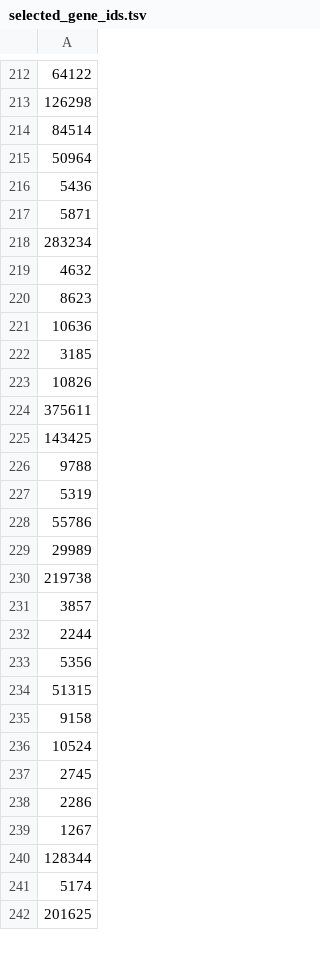
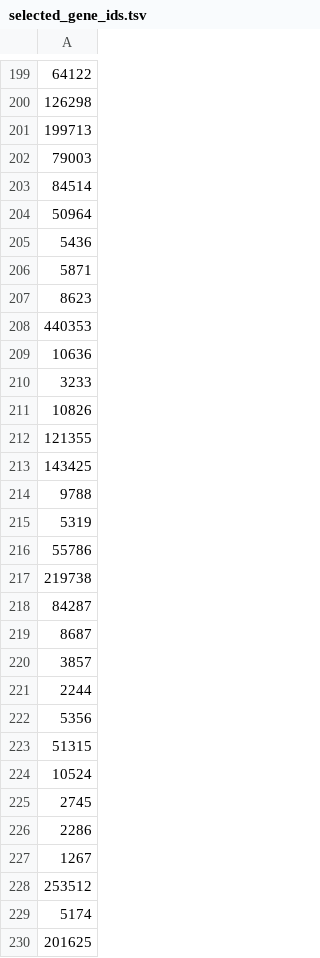
Before and after one commit to fka21/drug_sensitivity_modeling, a TSV file: output/selected_gene_ids.tsv, drawn as a sheet; only a part is shown, gaps mark what is left out; the diff covers the shown part only.

```diff
--- a/output/selected_gene_ids.tsv
+++ b/output/selected_gene_ids.tsv
@@ -213,2 +200,4 @@
 126298
+199713
+79003
 84514
@@ -217,9 +206,8 @@
 5871
-283234
-4632
 8623
+440353
 10636
-3185
+3233
 10826
-375611
+121355
 143425
@@ -228,4 +216,5 @@
 55786
-29989
 219738
+84287
+8687
 3857
@@ -234,3 +223,2 @@
 51315
-9158
 10524
@@ -239,3 +227,3 @@
 1267
-128344
+253512
 5174
```
Also changed, not shown: 46 added rows, 48 removed rows and 27 edited cells elsewhere in this file, output/selected_genes.tsv, 1 other file.
